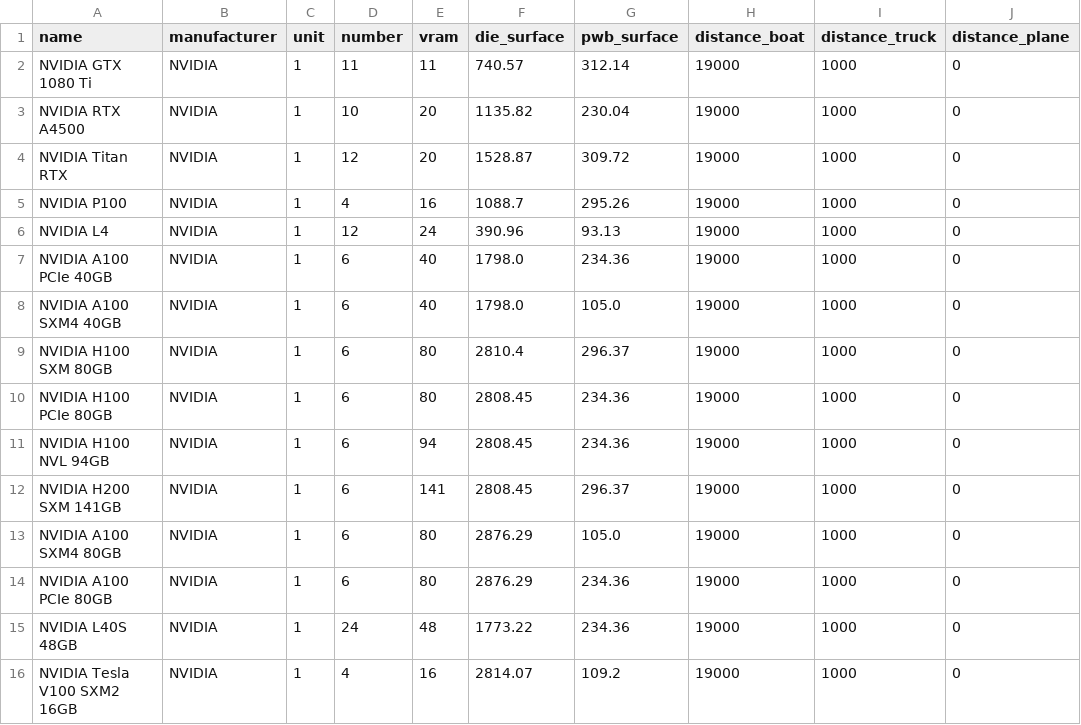
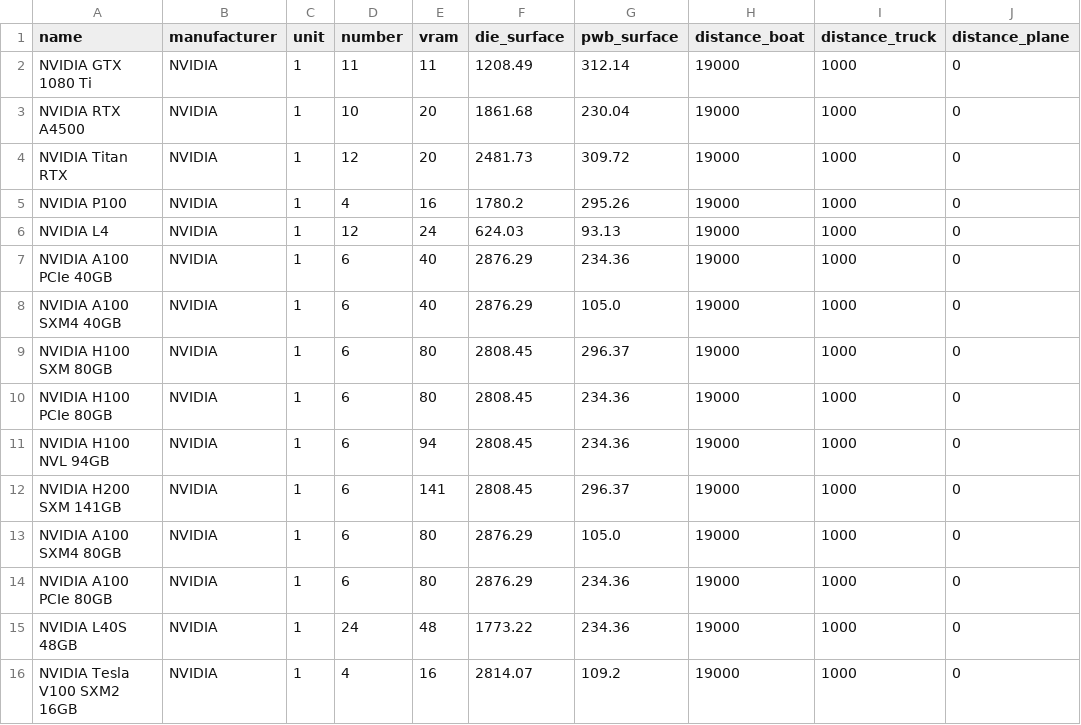
Before and after one commit to Boavizta/boaviztapi, a CSV file: boaviztapi/data/crowdsourcing/gpu_specs.csv, drawn as a sheet; only a part is shown; the diff names each change by its address in the sheet, - before the commit and + after, or states it on an @@ line.

Commit message:
fix(data): recompute stale GPU die_surface values for pre-existing rows
Addresses the blocking issue raised in review on #575.

```diff
--- a/boaviztapi/data/crowdsourcing/gpu_specs.csv
+++ b/boaviztapi/data/crowdsourcing/gpu_specs.csv
-F2 (die_surface): 740.57
+F2 (die_surface): 1208.49
-F3 (die_surface): 1135.82
+F3 (die_surface): 1861.68
-F4 (die_surface): 1528.87
+F4 (die_surface): 2481.73
-F5 (die_surface): 1088.7
+F5 (die_surface): 1780.2
-F6 (die_surface): 390.96
+F6 (die_surface): 624.03
-F7:F8 (die_surface): 1798.0
+F7:F8 (die_surface): 2876.29
-F9 (die_surface): 2810.4
+F9 (die_surface): 2808.45
```
